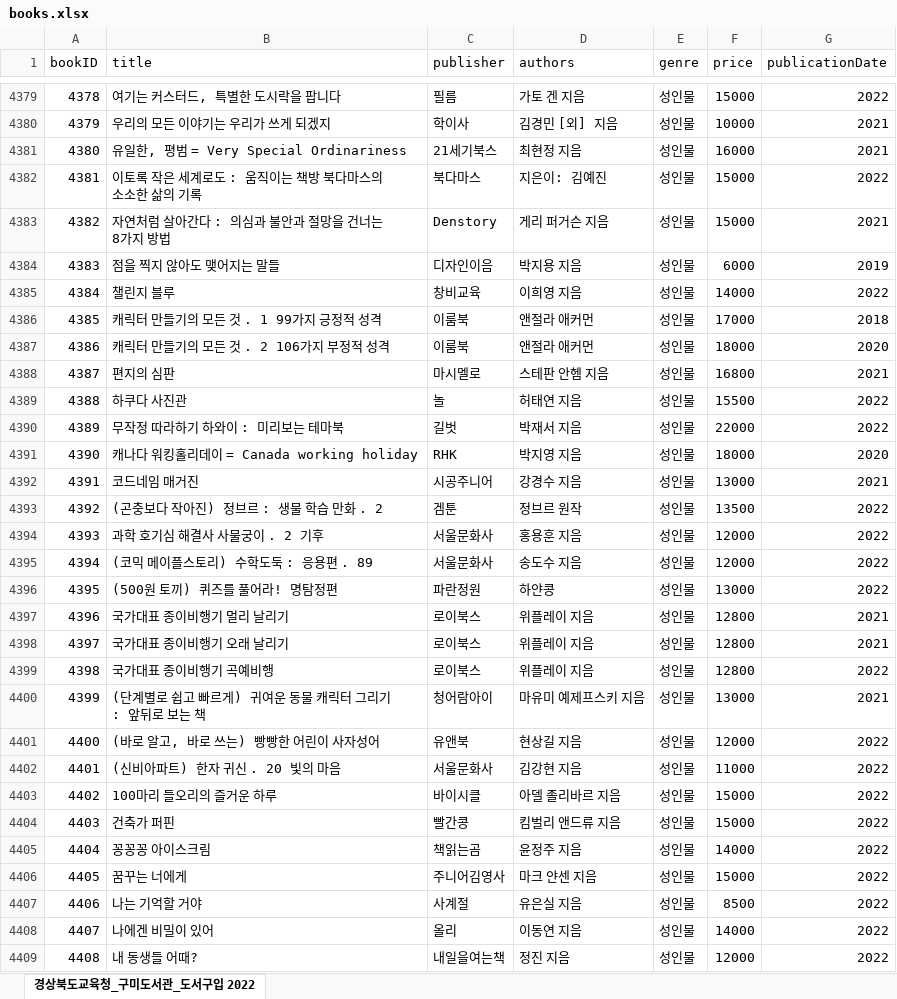
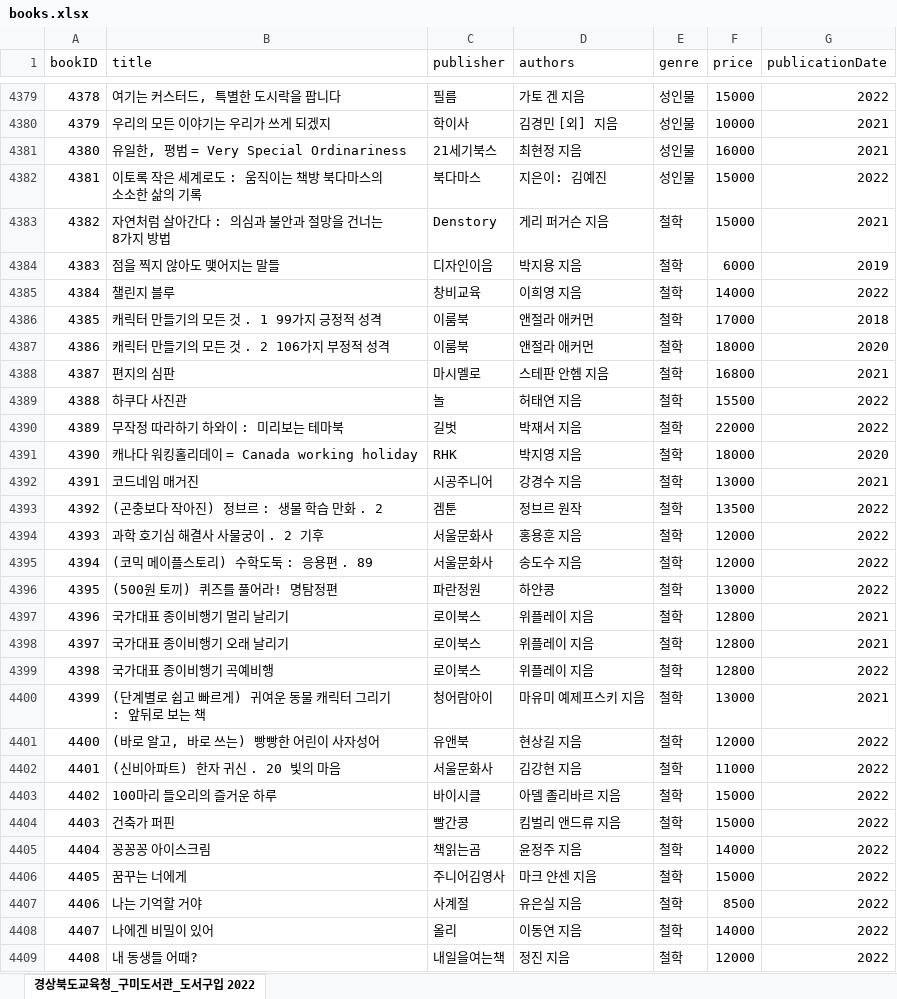
Before and after one commit to yubin-im/BookRecommendService_MVC2_Project, an Excel workbook: data/books.xlsx, sheet 경상북도교육청_구미도서관_도서구입 2022, drawn as a sheet; only a part is shown, gaps mark what is left out; values as stored, in another font and other column widths than the file's, no borders; the diff covers the shown part only; the diff names each change by its address in the sheet, - before the commit and + after, or states it on an @@ line.

```diff
--- a/data/books.xlsx (sheet 경상북도교육청_구미도서관_도서구입 2022)
+++ b/data/books.xlsx (sheet 경상북도교육청_구미도서관_도서구입 2022)
-E4383:E4409 (genre): 성인물
+E4383:E4409 (genre): 철학
```
Also changed, not shown: 775 edited cells elsewhere in this sheet, data/favorites.xlsx, data/reviewlikes.xlsx, 2 other files.
